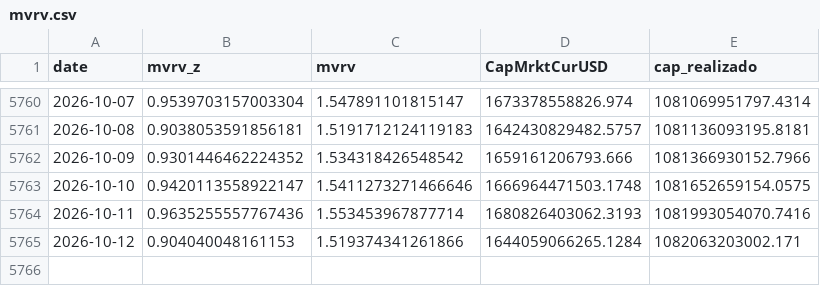
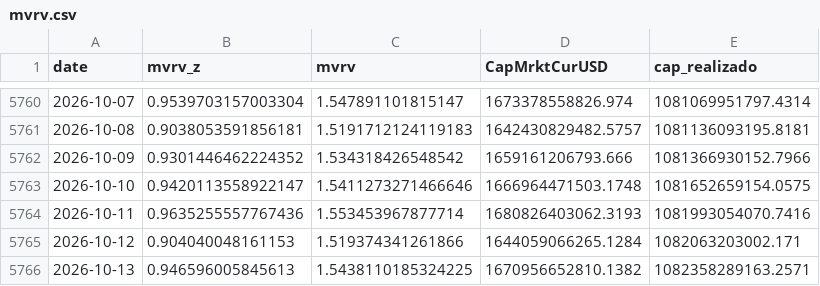
Before and after one commit to brguih/BTC-INDEX, a CSV file: data/cache/mvrv.csv, drawn as a sheet; only a part is shown, gaps mark what is left out.

```diff
--- a/data/cache/mvrv.csv
+++ b/data/cache/mvrv.csv
@@ -5765 +5765,2 @@ date,mvrv_z,mvrv,CapMrktCurUSD,cap_realizado
 2026-10-12,0.904040048161153,1.519374341261866,1644059066265.1284,1082063203002.171
+2026-10-13,0.946596005845613,1.5438110185324225,1670956652810.1382,1082358289163.2571
```
Also changed, not shown: data/cache/btc_price.csv, data/cache/fear_greed.csv.
